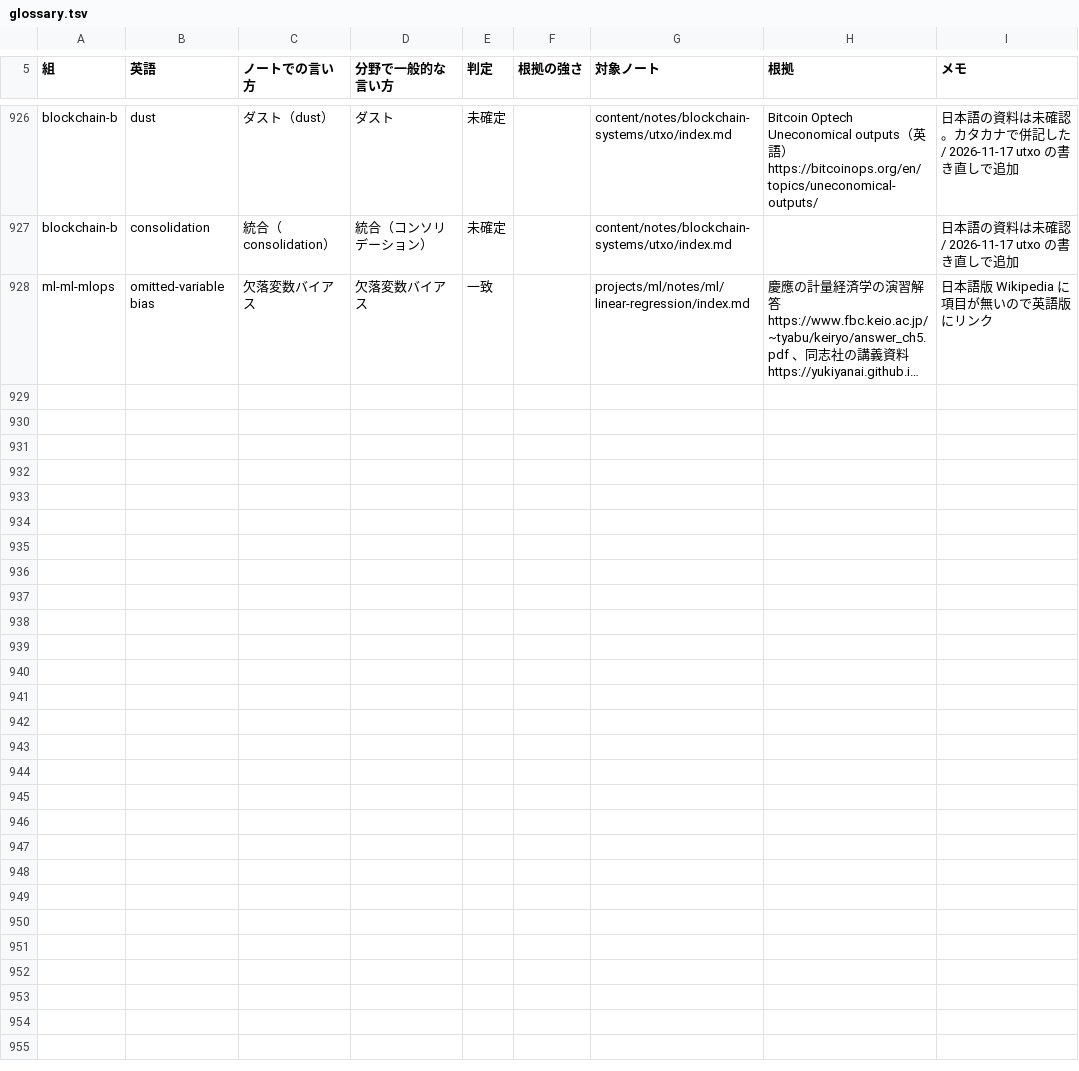
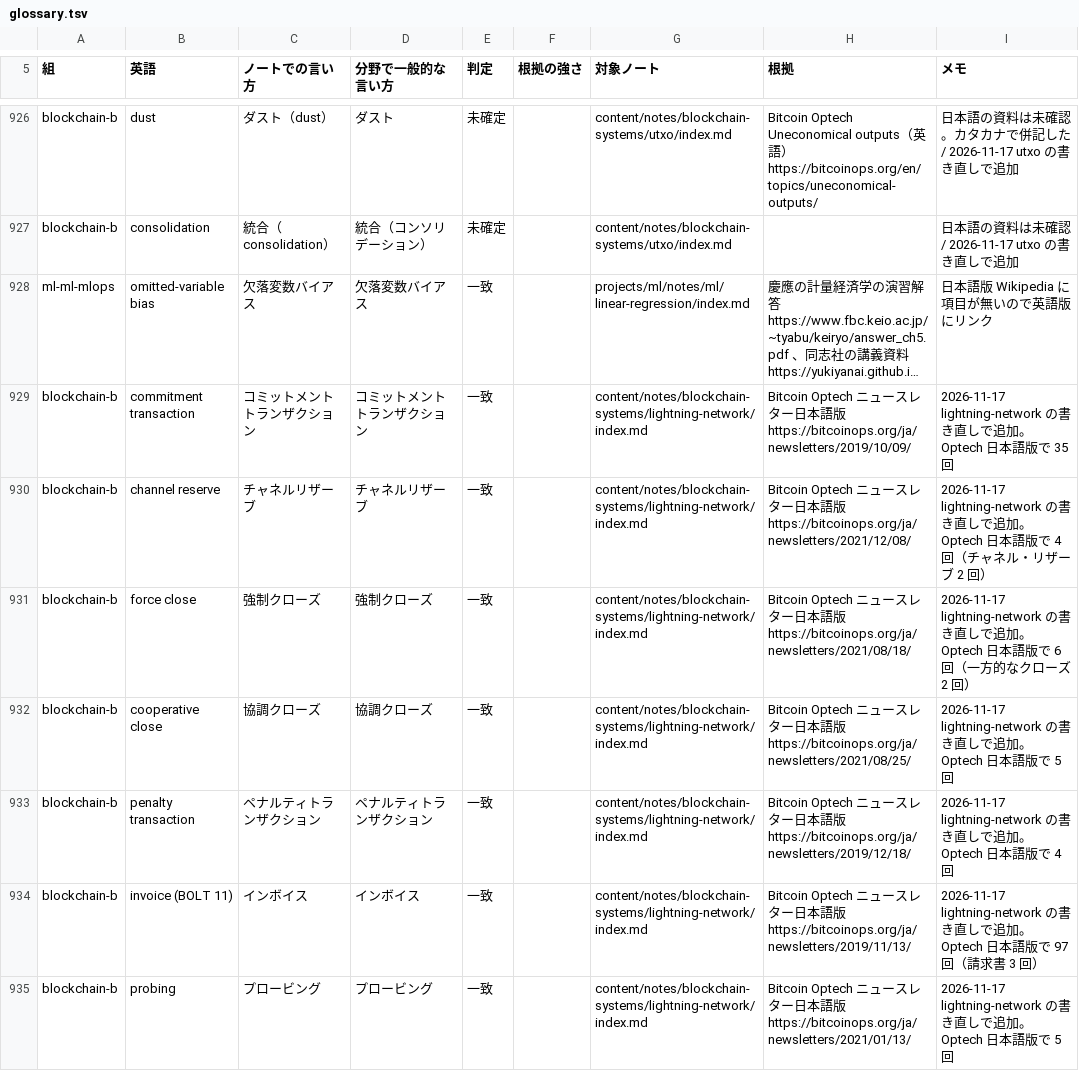
Before and after one commit to nao1215/debimate, a TSV file: notes-quality/style/glossary.tsv, drawn as a sheet; only a part is shown, gaps mark what is left out; long unchanged cells end in …; the diff covers the shown part only; the diff names each change by its address in the sheet, - before the commit and + after, or states it on an @@ line.

Commit message:
docs(notes): rewrite lightning-network note around channel balance not equaling the amount you can send or receive

```diff
--- a/notes-quality/style/glossary.tsv
+++ b/notes-quality/style/glossary.tsv
+row 929: blockchain-b | commitment transaction | コミットメントトランザクション | コミットメントトランザクション | 一致 |  | content/notes/blockchain-systems/lightning-network/index.md | Bitcoin Optech ニュースレター日本語版 https://bitcoinops.org/ja/newsletters/2019/10/09/ | 2026-11-17 lightning-network の書き直しで追加。Optech 日本語版で 35 回
+row 930: blockchain-b | channel reserve | チャネルリザーブ | チャネルリザーブ | 一致 |  | content/notes/blockchain-systems/lightning-network/index.md | Bitcoin Optech ニュースレター日本語版 https://bitcoinops.org/ja/newsletters/2021/12/08/ | 2026-11-17 lightning-network の書き直しで追加。Optech 日本語版で 4 回（チャネル・リザーブ 2 回）
+row 931: blockchain-b | force close | 強制クローズ | 強制クローズ | 一致 |  | content/notes/blockchain-systems/lightning-network/index.md | Bitcoin Optech ニュースレター日本語版 https://bitcoinops.org/ja/newsletters/2021/08/18/ | 2026-11-17 lightning-network の書き直しで追加。Optech 日本語版で 6 回（一方的なクローズ 2 回）
+row 932: blockchain-b | cooperative close | 協調クローズ | 協調クローズ | 一致 |  | content/notes/blockchain-systems/lightning-network/index.md | Bitcoin Optech ニュースレター日本語版 https://bitcoinops.org/ja/newsletters/2021/08/25/ | 2026-11-17 lightning-network の書き直しで追加。Optech 日本語版で 5 回
+row 933: blockchain-b | penalty transaction | ペナルティトランザクション | ペナルティトランザクション | 一致 |  | content/notes/blockchain-systems/lightning-network/index.md | Bitcoin Optech ニュースレター日本語版 https://bitcoinops.org/ja/newsletters/2019/12/18/ | 2026-11-17 lightning-network の書き直しで追加。Optech 日本語版で 4 回
+row 934: blockchain-b | invoice (BOLT 11) | インボイス | インボイス | 一致 |  | content/notes/blockchain-systems/lightning-network/index.md | Bitcoin Optech ニュースレター日本語版 https://bitcoinops.org/ja/newsletters/2019/11/13/ | 2026-11-17 lightning-network の書き直しで追加。Optech 日本語版で 97 回（請求書 3 回）
+row 935: blockchain-b | probing | プロービング | プロービング | 一致 |  | content/notes/blockchain-systems/lightning-network/index.md | Bitcoin Optech ニュースレター日本語版 https://bitcoinops.org/ja/newsletters/2021/01/13/ | 2026-11-17 lightning-network の書き直しで追加。Optech 日本語版で 5 回
```
Also changed, not shown: 9 added rows and 2 removed rows elsewhere in this file, notes-quality/opening_log.tsv, 19 other files.
